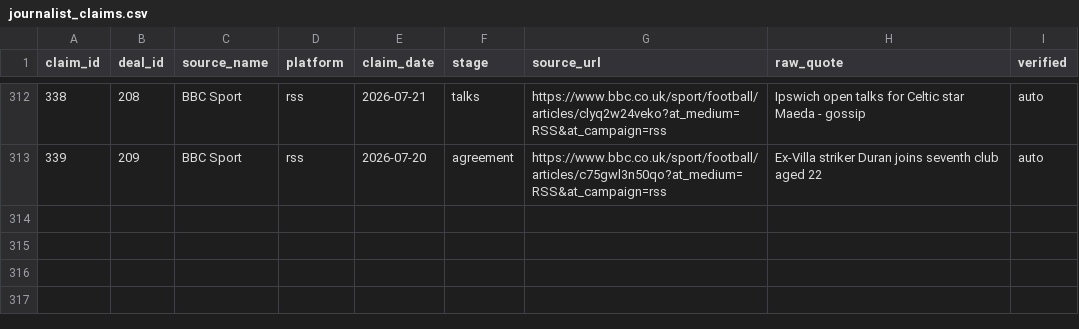
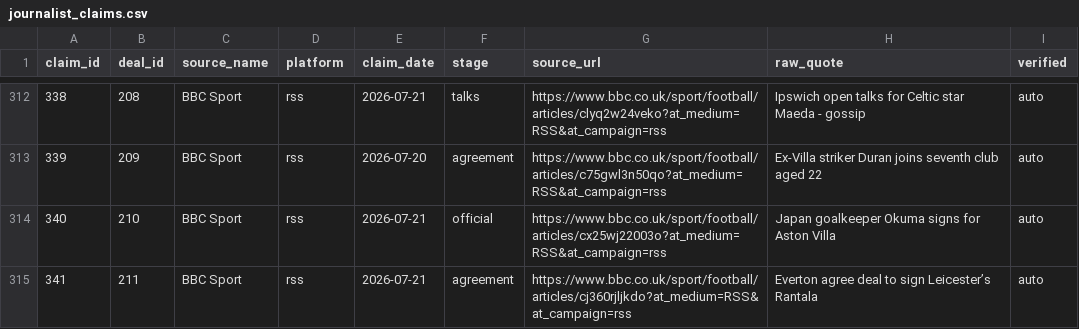
Before and after one commit to har27il/transfer-truth, a CSV file: ground-truth/journalist_claims.csv, drawn as a sheet; only a part is shown, gaps mark what is left out.

```diff
--- a/ground-truth/journalist_claims.csv
+++ b/ground-truth/journalist_claims.csv
@@ -313 +313,3 @@ claim_id,deal_id,source_name,platform,claim_date,stage,source_url,raw_quote,veri
 339,209,BBC Sport,rss,2026-07-20,agreement,https://www.bbc.co.uk/sport/football/articles/c75gwl3n50qo?at_medium=RSS&at_campaign=rss,Ex-Villa striker Duran joins seventh club aged 22,auto
+340,210,BBC Sport,rss,2026-07-21,official,https://www.bbc.co.uk/sport/football/articles/cx25wj22003o?at_medium=RSS&at_campaign=rss,Japan goalkeeper Okuma signs for Aston Villa,auto
+341,211,BBC Sport,rss,2026-07-21,agreement,https://www.bbc.co.uk/sport/football/articles/cj360rjljkdo?at_medium=RSS&at_campaign=rss,Everton agree deal to sign Leicester’s Rantala,auto
```
Also changed, not shown: ground-truth/deals.csv, 2 other files.
